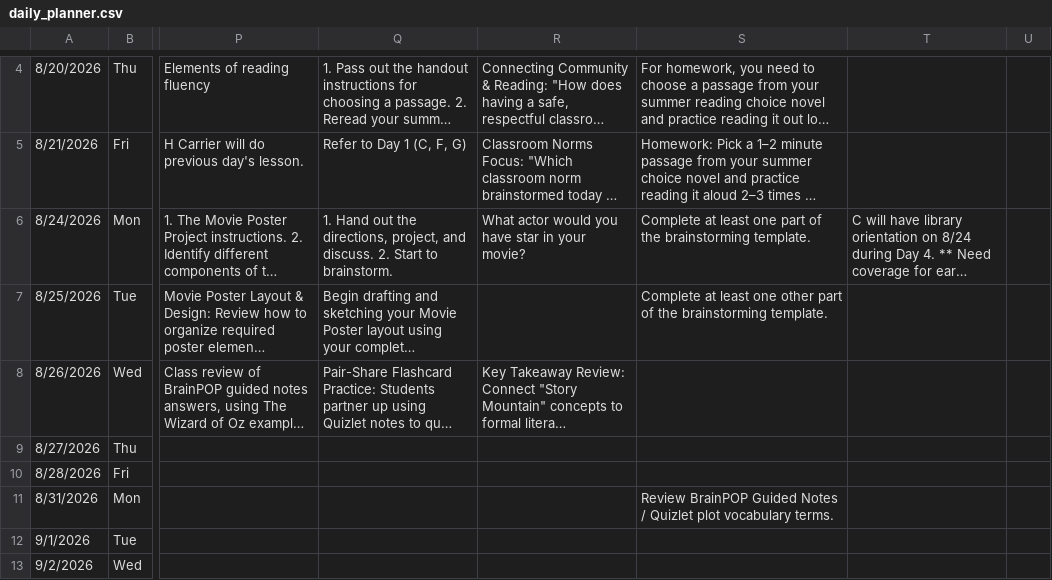
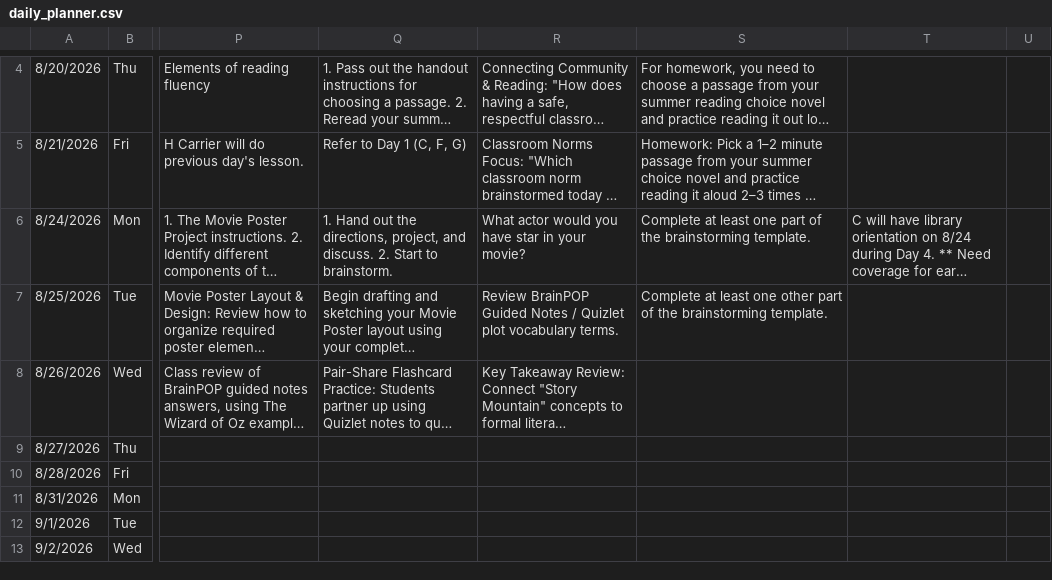
Before and after one commit to kimberlyjmartin/2026_Lesson_Planner_Calendar, a CSV file: daily_planner.csv, drawn as a sheet; only a part is shown, gaps mark what is left out; long unchanged cells end in …; the diff names each change by its address in the sheet, - before the commit and + after, or states it on an @@ line.

Commit message:
Auto-sync Daily Planner — 2026-08-24T03:36:22.569Z

```diff
--- a/daily_planner.csv
+++ b/daily_planner.csv
-R7: (empty)
+R7: Review BrainPOP Guided Notes / Quizlet plot vocabulary terms.
-S11: Review BrainPOP Guided Notes / Quizlet plot vocabulary terms.
+S11: (empty)
```
